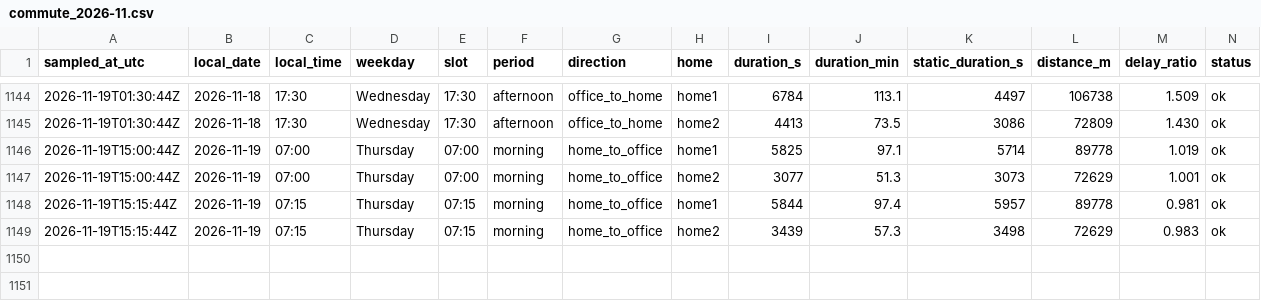
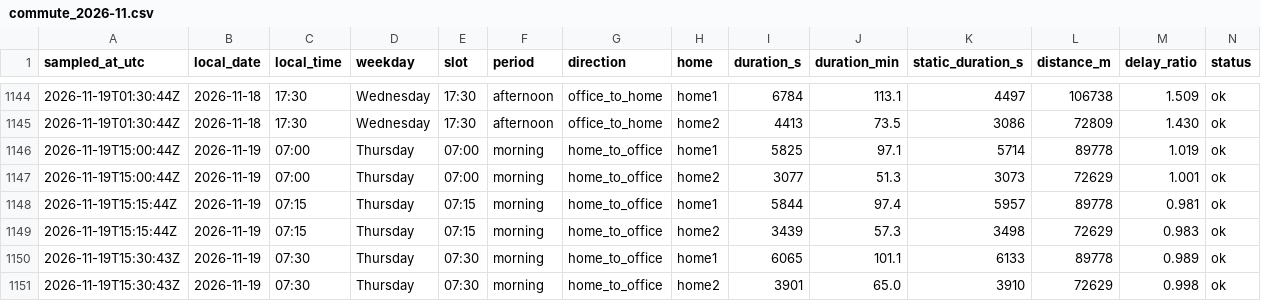
Before and after one commit to sesenht/commute-tracker, a CSV file: data/commute_2026-11.csv, drawn as a sheet; only a part is shown, gaps mark what is left out; rows hold the shown columns only; the diff names each change by its address in the sheet, - before the commit and + after, or states it on an @@ line.

Commit message:
log: 2026-11-19T15:30Z sample

```diff
--- a/data/commute_2026-11.csv
+++ b/data/commute_2026-11.csv
+row 1150: 2026-11-19T15:30:43Z | 2026-11-19 | 07:30 | Thursday | 07:30 | morning | home_to_office | home1 | 6065 | 101.1 | 6133 | 89778 | 0.989 | ok
+row 1151: 2026-11-19T15:30:43Z | 2026-11-19 | 07:30 | Thursday | 07:30 | morning | home_to_office | home2 | 3901 | 65.0 | 3910 | 72629 | 0.998 | ok
```
Also changed, not shown: 2 other files.
